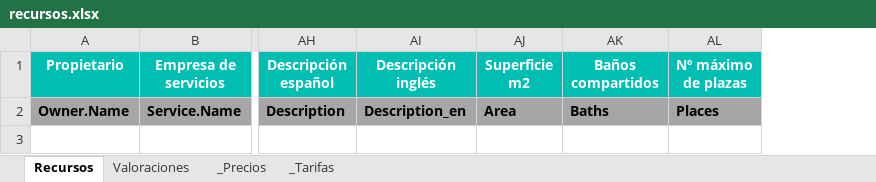
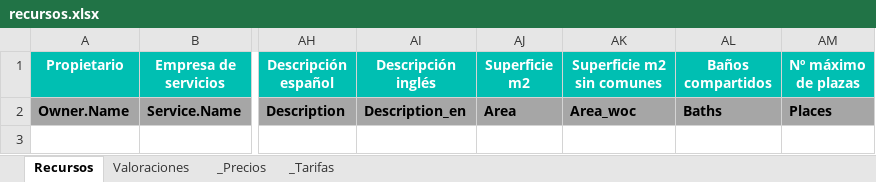
Before and after one commit to alejandro-andre/cotown-back, an Excel workbook: app/templates/report/recursos.xlsx, sheet Recursos, drawn as a sheet; only a part is shown, gaps mark what is left out; values as stored, in another font and other column widths than the file's, no borders; conditional formats not drawn; the diff names each change by its address in the sheet, - before the commit and + after, or states it on an @@ line.

```diff
--- a/app/templates/report/recursos.xlsx (sheet Recursos)
+++ b/app/templates/report/recursos.xlsx (sheet Recursos)
+column AK (Superficie m2 sin comunes), row 2: Area_woc
```
Also changed, not shown: formulas that keep their value, 4 other files.
